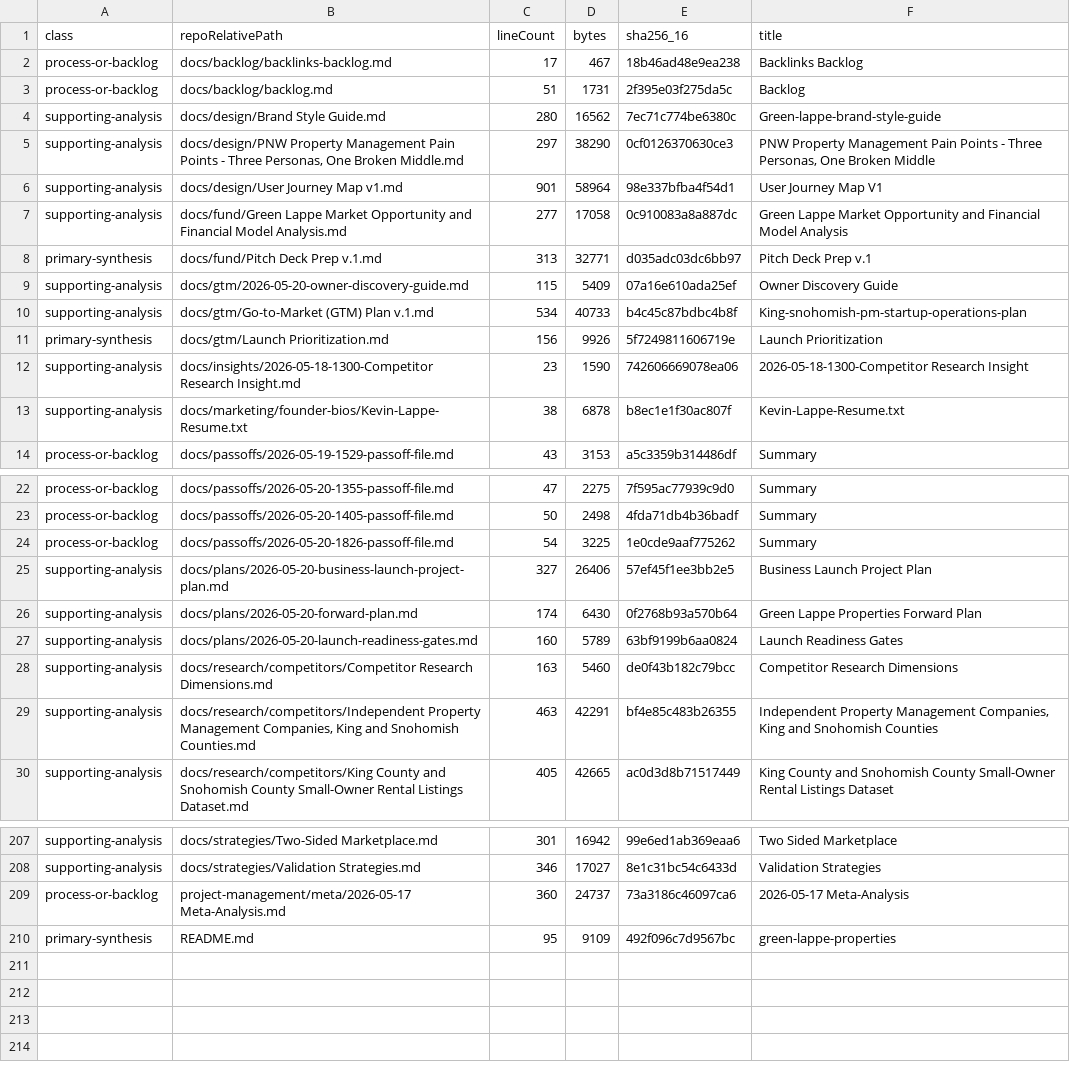
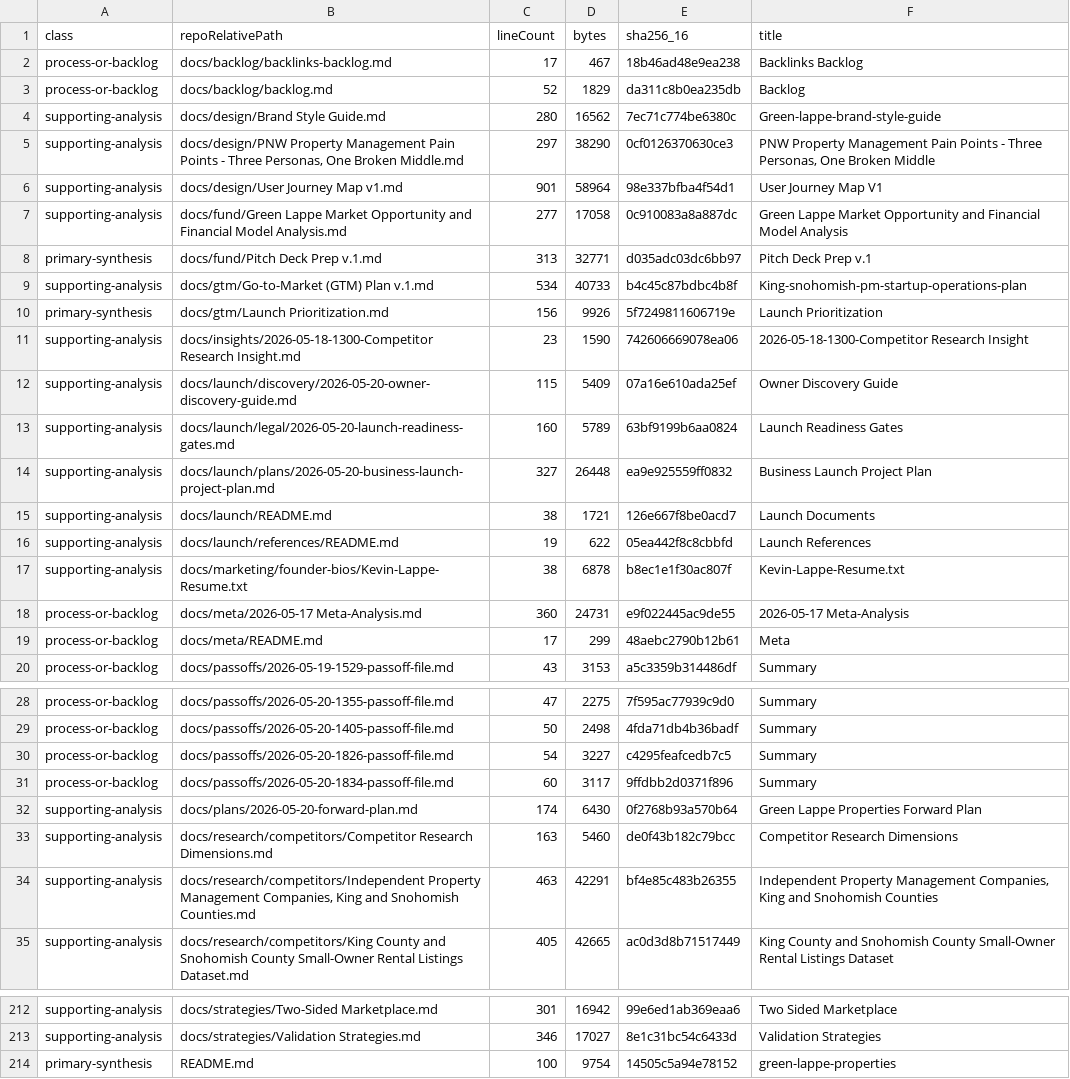
Before and after one commit to klappe-pm/green-lappe-properties, a TSV file: docs/opportunities/corpus-manifest.tsv, drawn as a sheet; only a part is shown, gaps mark what is left out.

Commit message:
docs(passoff): 2026-05-20 18:34 docs consolidation
Summary:
Consolidated project artifacts under docs per user request. Created docs/launch with plans, legal, discovery, and references folders; moved launch-specific plans and discovery materials there; moved generated workbook outputs into docs/outputs; moved meta-analysis into docs/meta; updated README, backlog, corpus-index generation, and regenerated opportunity indexes.

Files changed:
- README.md
- docs/launch/**
- docs/outputs/**
- docs/meta/**
- docs/backlog/backlog.md
- docs/opportunities/_tools/build-corpus-index.mjs
- docs/opportunities/corpus-index.json
- docs/opportunities/corpus-manifest.tsv
- docs/opportunities/corpus-pointer-index.md
- docs/passoffs/2026-05-20-1834-passoff-file.md

```diff
--- a/docs/opportunities/corpus-manifest.tsv
+++ b/docs/opportunities/corpus-manifest.tsv
@@ -2,3 +2,3 @@ class	repoRelativePath	lineCount	bytes	sha256_16	title
 process-or-backlog	docs/backlog/backlinks-backlog.md	17	467	18b46ad48e9ea238	Backlinks Backlog
-process-or-backlog	docs/backlog/backlog.md	51	1731	2f395e03f275da5c	Backlog
+process-or-backlog	docs/backlog/backlog.md	52	1829	da311c8b0ea235db	Backlog
 supporting-analysis	docs/design/Brand Style Guide.md	280	16562	7ec71c774be6380c	Green-lappe-brand-style-guide
@@ -8,3 +8,2 @@ supporting-analysis	docs/fund/Green Lappe Market Opportunity and Financial Model
 primary-synthesis	docs/fund/Pitch Deck Prep v.1.md	313	32771	d035adc03dc6bb97	Pitch Deck Prep v.1
-supporting-analysis	docs/gtm/2026-05-20-owner-discovery-guide.md	115	5409	07a16e610ada25ef	Owner Discovery Guide
 supporting-analysis	docs/gtm/Go-to-Market (GTM) Plan v.1.md	534	40733	b4c45c87bdbc4b8f	King-snohomish-pm-startup-operations-plan
@@ -12,3 +11,10 @@ primary-synthesis	docs/gtm/Launch Prioritization.md	156	9926	5f7249811606719e	La
 supporting-analysis	docs/insights/2026-05-18-1300-Competitor Research Insight.md	23	1590	742606669078ea06	2026-05-18-1300-Competitor Research Insight
+supporting-analysis	docs/launch/discovery/2026-05-20-owner-discovery-guide.md	115	5409	07a16e610ada25ef	Owner Discovery Guide
+supporting-analysis	docs/launch/legal/2026-05-20-launch-readiness-gates.md	160	5789	63bf9199b6aa0824	Launch Readiness Gates
+supporting-analysis	docs/launch/plans/2026-05-20-business-launch-project-plan.md	327	26448	ea9e925559ff0832	Business Launch Project Plan
+supporting-analysis	docs/launch/README.md	38	1721	126e667f8be0acd7	Launch Documents
+supporting-analysis	docs/launch/references/README.md	19	622	05ea442f8c8cbbfd	Launch References
 supporting-analysis	docs/marketing/founder-bios/Kevin-Lappe-Resume.txt	38	6878	b8ec1e1f30ac807f	Kevin-Lappe-Resume.txt
+process-or-backlog	docs/meta/2026-05-17 Meta-Analysis.md	360	24731	e9f022445ac9de55	2026-05-17 Meta-Analysis
+process-or-backlog	docs/meta/README.md	17	299	48aebc2790b12b61	Meta
 process-or-backlog	docs/passoffs/2026-05-19-1529-passoff-file.md	43	3153	a5c3359b314486df	Summary
@@ -23,6 +29,5 @@ process-or-backlog	docs/passoffs/2026-05-20-1355-passoff-file.md	47	2275	7f595ac
 process-or-backlog	docs/passoffs/2026-05-20-1405-passoff-file.md	50	2498	4fda71db4b36badf	Summary
-process-or-backlog	docs/passoffs/2026-05-20-1826-passoff-file.md	54	3225	1e0cde9aaf775262	Summary
-supporting-analysis	docs/plans/2026-05-20-business-launch-project-plan.md	327	26406	57ef45f1ee3bb2e5	Business Launch Project Plan
+process-or-backlog	docs/passoffs/2026-05-20-1826-passoff-file.md	54	3227	c4295feafcedb7c5	Summary
+process-or-backlog	docs/passoffs/2026-05-20-1834-passoff-file.md	60	3117	9ffdbb2d0371f896	Summary
 supporting-analysis	docs/plans/2026-05-20-forward-plan.md	174	6430	0f2768b93a570b64	Green Lappe Properties Forward Plan
-supporting-analysis	docs/plans/2026-05-20-launch-readiness-gates.md	160	5789	63bf9199b6aa0824	Launch Readiness Gates
 supporting-analysis	docs/research/competitors/Competitor Research Dimensions.md	163	5460	de0f43b182c79bcc	Competitor Research Dimensions
@@ -208,3 +213,2 @@ supporting-analysis	docs/strategies/Two-Sided Marketplace.md	301	16942	99e6ed1ab
 supporting-analysis	docs/strategies/Validation Strategies.md	346	17027	8e1c31bc54c6433d	Validation Strategies
-process-or-backlog	project-management/meta/2026-05-17 Meta-Analysis.md	360	24737	73a3186c46097ca6	2026-05-17 Meta-Analysis
-primary-synthesis	README.md	95	9109	492f096c7d9567bc	green-lappe-properties
+primary-synthesis	README.md	100	9754	14505c5a94e78152	green-lappe-properties
```
Also changed, not shown: 15 other files.
